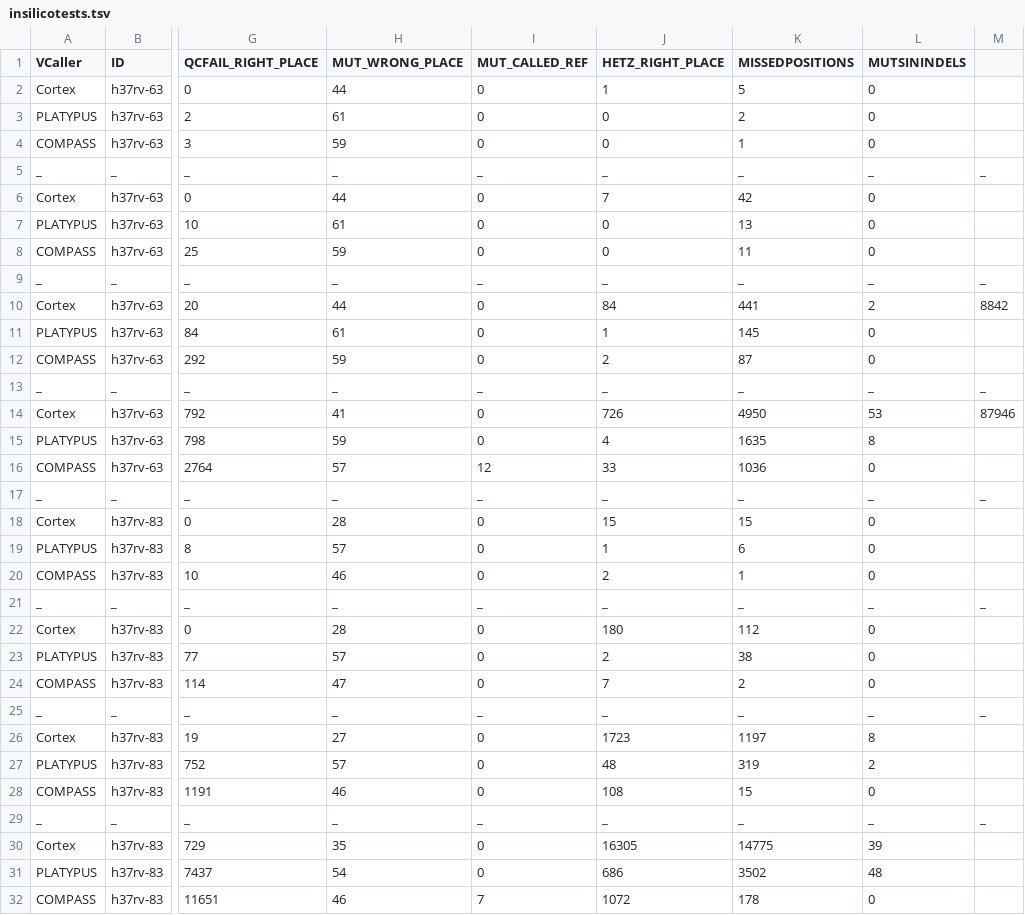
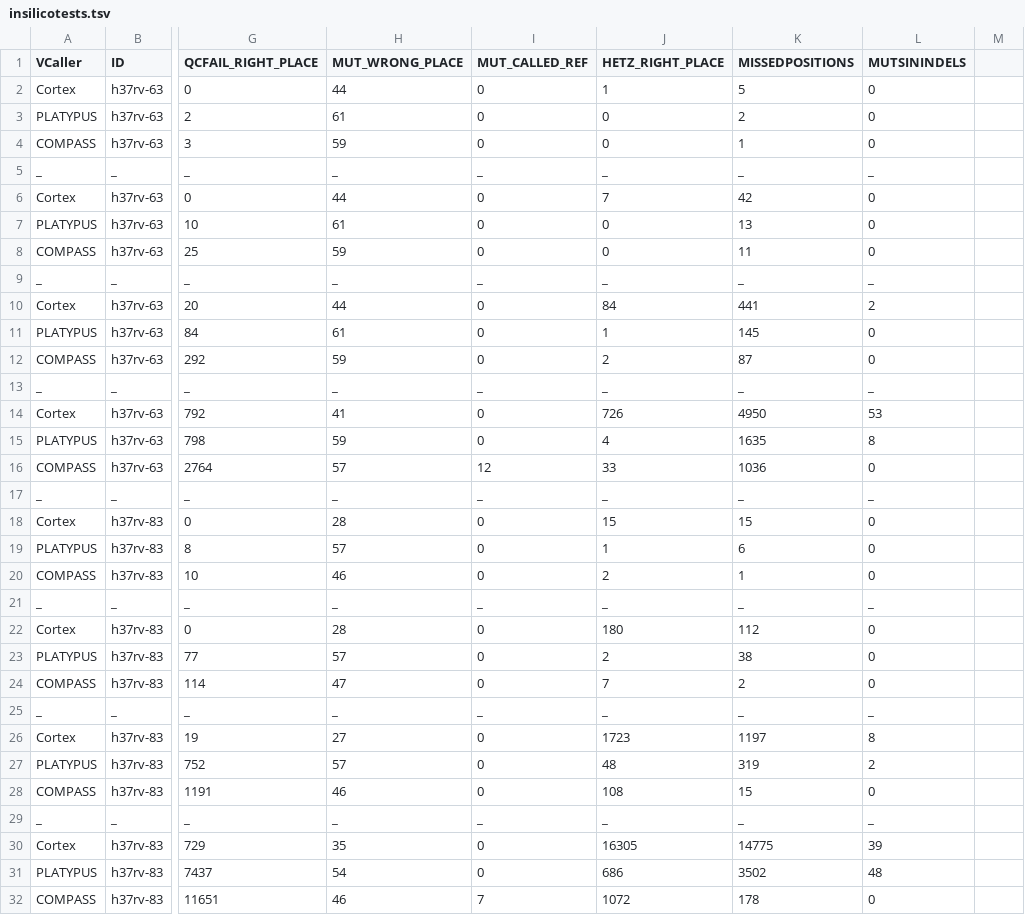
Before and after one commit to iqbal-lab/eval_wgs_for_public_health, a TSV file: insilicotests.tsv, drawn as a sheet; only a part is shown, gaps mark what is left out; the diff covers the shown part only; the diff names each change by its address in the sheet, - before the commit and + after, or states it on an @@ line.

```diff
--- a/insilicotests.tsv
+++ b/insilicotests.tsv
-M5: _
+M5: (empty)
-M9: _
+M9: (empty)
-M10: 8842
+M10: (empty)
-M13: _
+M13: (empty)
-M14: 87946
+M14: (empty)
-M17: _
+M17: (empty)
-M21: _
+M21: (empty)
-M25: _
+M25: (empty)
-M29: _
+M29: (empty)
```
Also changed, not shown: 8 edited cells elsewhere in this file.
